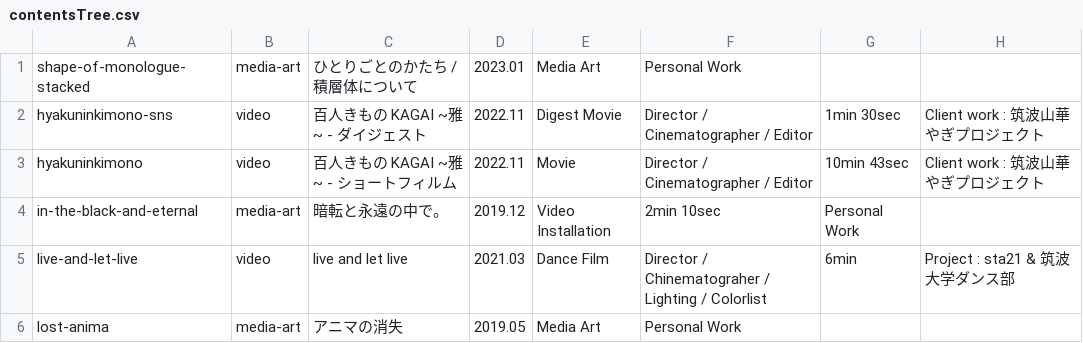
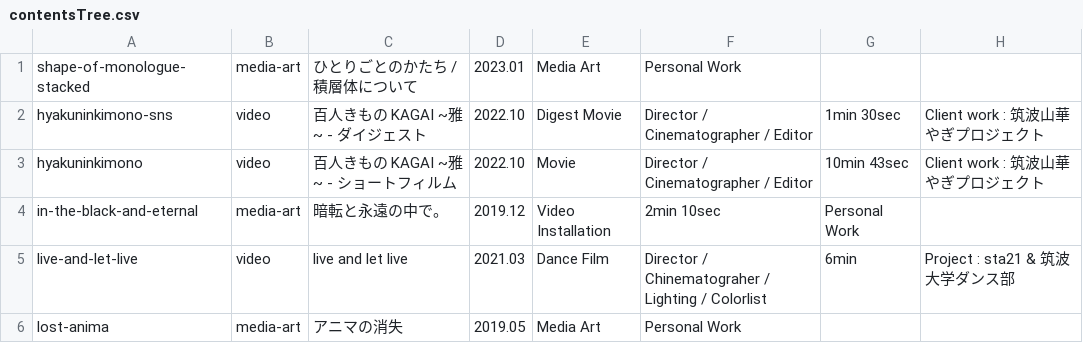
Before and after one commit to tomoya-onuki/tomoya-onunki.github.io, a CSV file: works/admin/contentsTree.csv, drawn as a sheet; only a part is shown.

```diff
--- a/works/admin/contentsTree.csv
+++ b/works/admin/contentsTree.csv
@@ -1,4 +1,4 @@
 shape-of-monologue-stacked,media-art,ひとりごとのかたち / 積層体について,2023.01,Media Art,Personal Work,,
-hyakuninkimono-sns,video,百人きもの KAGAI ~雅~ - ダイジェスト,2022.11,Digest Movie,Director / Cinematographer / Editor,1min 30sec,Client work : 筑波山華やぎプロジェクト
-hyakuninkimono,video,百人きもの KAGAI ~雅~ - ショートフィルム,2022.11,Movie,Director / Cinematographer / Editor,10min 43sec,Client work : 筑波山華やぎプロジェクト
+hyakuninkimono-sns,video,百人きもの KAGAI ~雅~ - ダイジェスト,2022.10,Digest Movie,Director / Cinematographer / Editor,1min 30sec,Client work : 筑波山華やぎプロジェクト
+hyakuninkimono,video,百人きもの KAGAI ~雅~ - ショートフィルム,2022.10,Movie,Director / Cinematographer / Editor,10min 43sec,Client work : 筑波山華やぎプロジェクト
 in-the-black-and-eternal,media-art,暗転と永遠の中で。,2019.12,Video Installation,2min 10sec,Personal Work,
```
Also changed, not shown: 1 other file.
